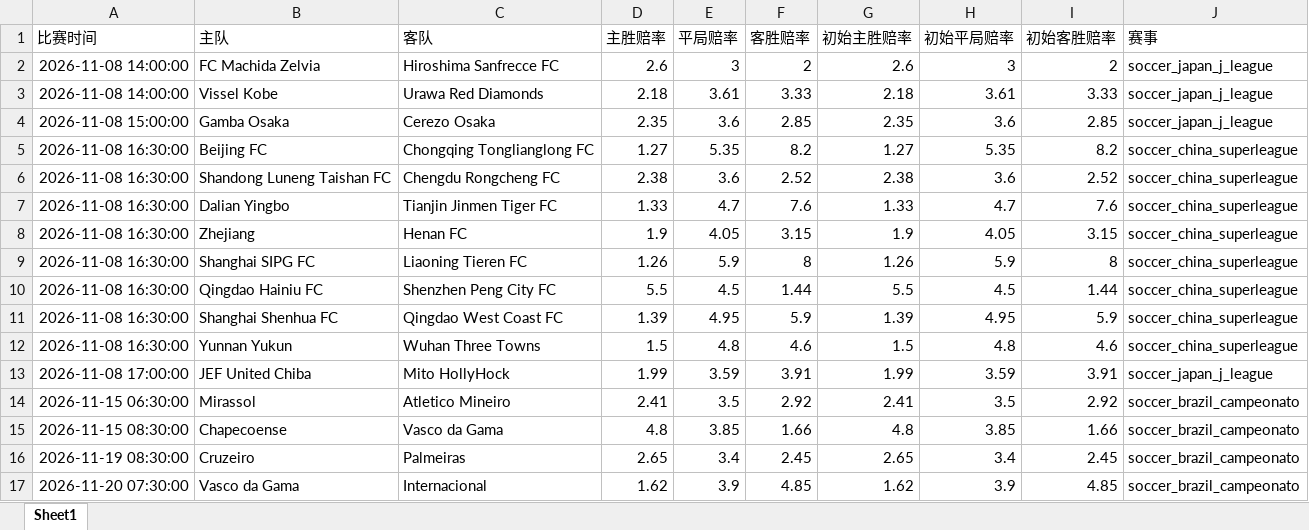
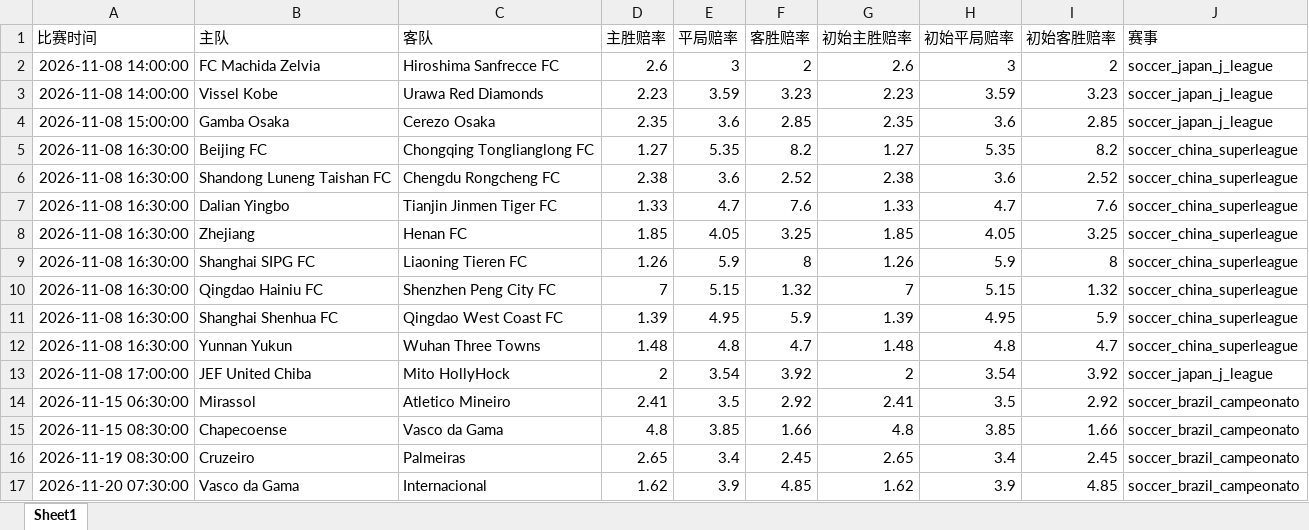
Before and after one commit to mynametengfei-coder/football_model, an Excel workbook: matches_with_odds.xlsx, sheet Sheet1, drawn as a sheet; values as stored, in another font and other column widths than the file's, no borders; the diff names each change by its address in the sheet, - before the commit and + after, or states it on an @@ line.

```diff
--- a/matches_with_odds.xlsx (sheet Sheet1)
+++ b/matches_with_odds.xlsx (sheet Sheet1)
-D3 (主胜赔率): 2.18
+D3 (主胜赔率): 2.23
-E3 (平局赔率): 3.61
+E3 (平局赔率): 3.59
-F3 (客胜赔率): 3.33
+F3 (客胜赔率): 3.23
-G3 (初始主胜赔率): 2.18
+G3 (初始主胜赔率): 2.23
-H3 (初始平局赔率): 3.61
+H3 (初始平局赔率): 3.59
-I3 (初始客胜赔率): 3.33
+I3 (初始客胜赔率): 3.23
-D8 (主胜赔率): 1.9
+D8 (主胜赔率): 1.85
-F8 (客胜赔率): 3.15
+F8 (客胜赔率): 3.25
-G8 (初始主胜赔率): 1.9
+G8 (初始主胜赔率): 1.85
-I8 (初始客胜赔率): 3.15
+I8 (初始客胜赔率): 3.25
-D10 (主胜赔率): 5.5
+D10 (主胜赔率): 7
-E10 (平局赔率): 4.5
+E10 (平局赔率): 5.15
-F10 (客胜赔率): 1.44
+F10 (客胜赔率): 1.32
-G10 (初始主胜赔率): 5.5
+G10 (初始主胜赔率): 7
-H10 (初始平局赔率): 4.5
+H10 (初始平局赔率): 5.15
-I10 (初始客胜赔率): 1.44
+I10 (初始客胜赔率): 1.32
-D12 (主胜赔率): 1.5
+D12 (主胜赔率): 1.48
-F12 (客胜赔率): 4.6
+F12 (客胜赔率): 4.7
-G12 (初始主胜赔率): 1.5
+G12 (初始主胜赔率): 1.48
-I12 (初始客胜赔率): 4.6
+I12 (初始客胜赔率): 4.7
-D13 (主胜赔率): 1.99
+D13 (主胜赔率): 2
-E13 (平局赔率): 3.59
+E13 (平局赔率): 3.54
-F13 (客胜赔率): 3.91
+F13 (客胜赔率): 3.92
-G13 (初始主胜赔率): 1.99
+G13 (初始主胜赔率): 2
-H13 (初始平局赔率): 3.59
+H13 (初始平局赔率): 3.54
-I13 (初始客胜赔率): 3.91
+I13 (初始客胜赔率): 3.92
```
Also changed, not shown: odds_history.xlsx.
